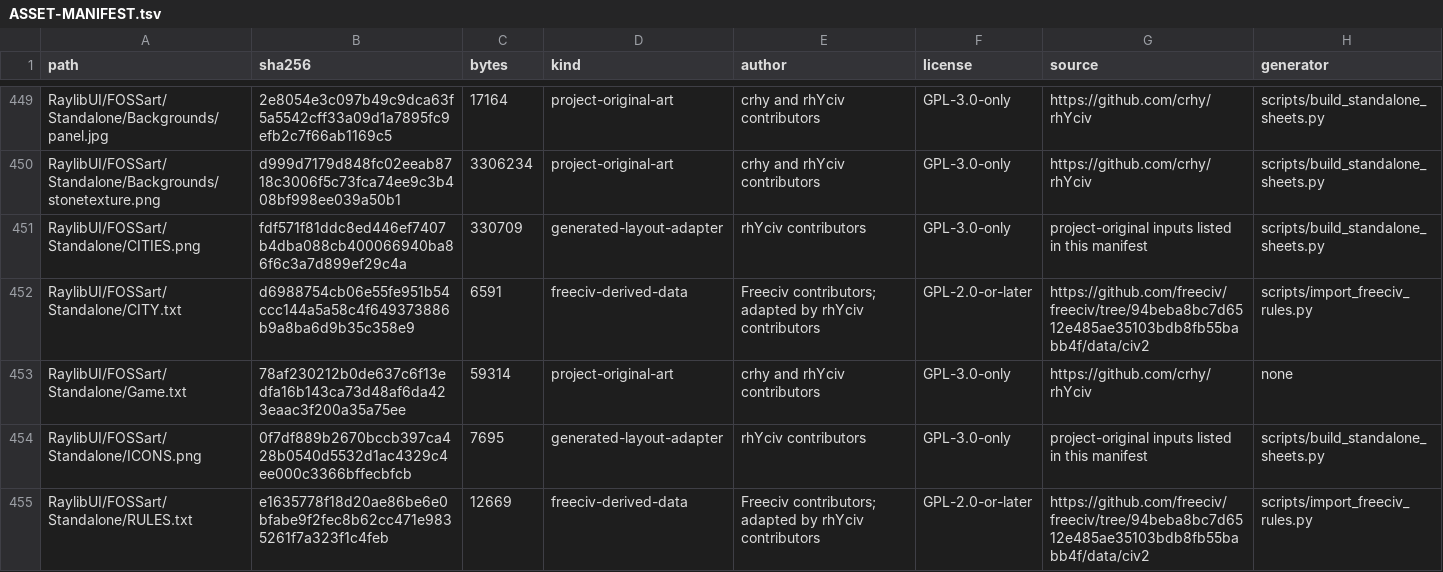
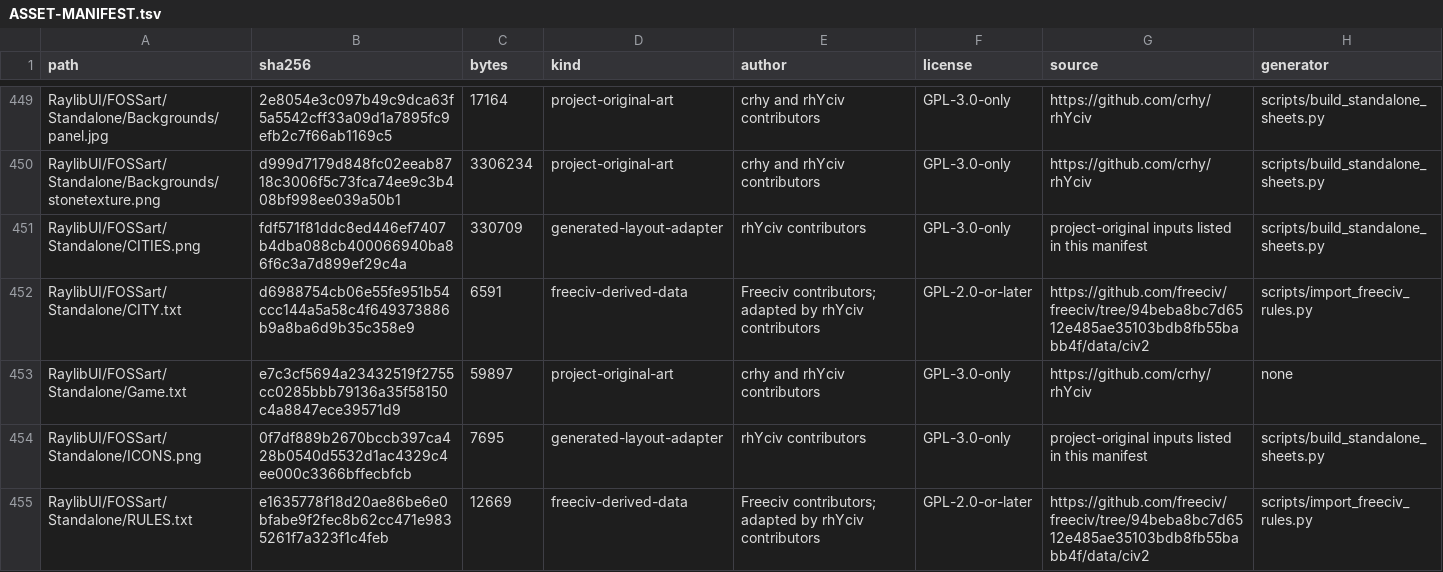
Before and after one commit to crhy/rhYciv, a TSV file: ASSET-MANIFEST.tsv, drawn as a sheet; only a part is shown, gaps mark what is left out.

```diff
--- a/ASSET-MANIFEST.tsv
+++ b/ASSET-MANIFEST.tsv
@@ -452,3 +452,3 @@ RaylibUI/FOSSart/Standalone/CITIES.png	fdf571f81ddc8ed446ef7407b4dba088cb4000669
 RaylibUI/FOSSart/Standalone/CITY.txt	d6988754cb06e55fe951b54ccc144a5a58c4f649373886b9a8ba6d9b35c358e9	6591	freeciv-derived-data	Freeciv contributors; adapted by rhYciv contributors	GPL-2.0-or-later	https://github.com/freeciv/freeciv/tree/94beba8bc7d6512e485ae35103bdb8fb55babb4f/data/civ2	scripts/import_freeciv_rules.py
-RaylibUI/FOSSart/Standalone/Game.txt	78af230212b0de637c6f13edfa16b143ca73d48af6da423eaac3f200a35a75ee	59314	project-original-art	crhy and rhYciv contributors	GPL-3.0-only	https://github.com/crhy/rhYciv	none
+RaylibUI/FOSSart/Standalone/Game.txt	e7c3cf5694a23432519f2755cc0285bbb79136a35f58150c4a8847ece39571d9	59897	project-original-art	crhy and rhYciv contributors	GPL-3.0-only	https://github.com/crhy/rhYciv	none
 RaylibUI/FOSSart/Standalone/ICONS.png	0f7df889b2670bccb397ca428b0540d5532d1ac4329c4ee000c3366bffecbfcb	7695	generated-layout-adapter	rhYciv contributors	GPL-3.0-only	project-original inputs listed in this manifest	scripts/build_standalone_sheets.py
```
Also changed, not shown: 16 other files.
